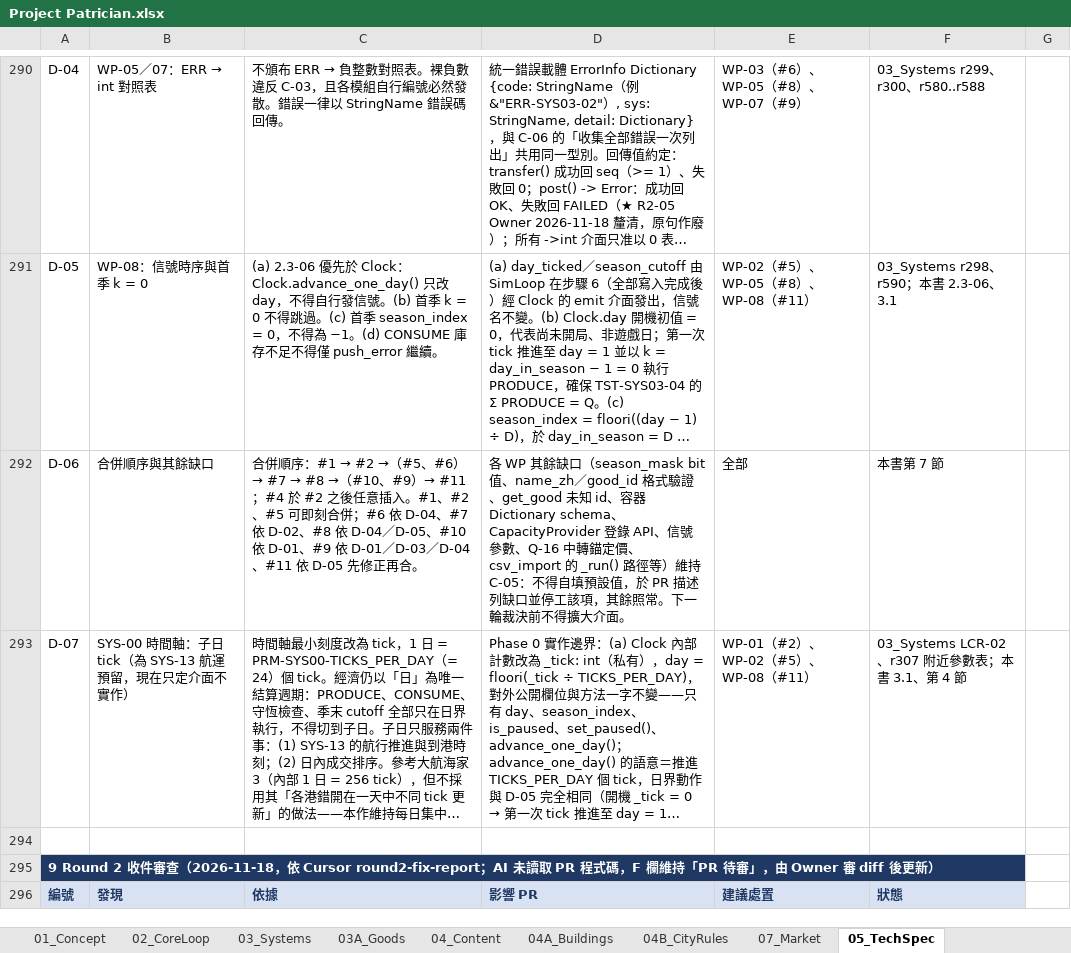
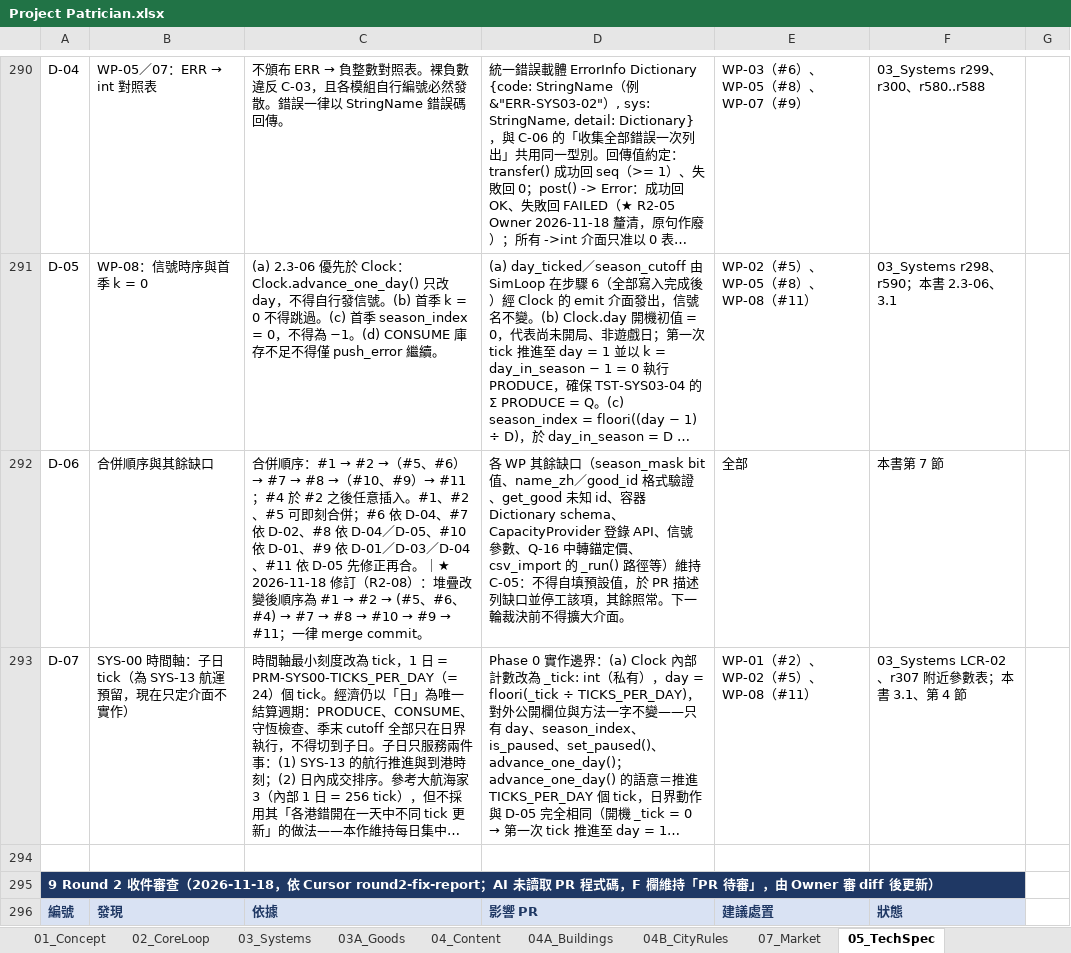
Before and after one commit to wayung0217/Project-Patrician, an Excel workbook: docs/spec/Project Patrician.xlsx, sheet 05_TechSpec, drawn as a sheet; only a part is shown, gaps mark what is left out; long unchanged cells end in …; values as stored, in another font and other column widths than the file's, no borders; the diff covers the shown part only; the diff names each change by its address in the sheet, - before the commit and + after, or states it on an @@ line.

Commit message:
20261118-11:17-Update-docs-specs

```diff
--- a/docs/spec/Project Patrician.xlsx (sheet 05_TechSpec)
+++ b/docs/spec/Project Patrician.xlsx (sheet 05_TechSpec)
@@ C292: …正再合。 → …正再合。｜★ 2026-11-18 修訂（R2-08）：堆疊改變後順序為 #1 → #2 → (#5、#6、#4) → #7 → #8 → #10 → #9 → #11；一律 merge commit。 @@
```
Also changed, not shown: 2 removed rows and 20 edited cells elsewhere in this sheet, sheet 03_Systems, sheet AI_README, sheet 00_Overview, sheet 04B_CityRules, 3 other files.
